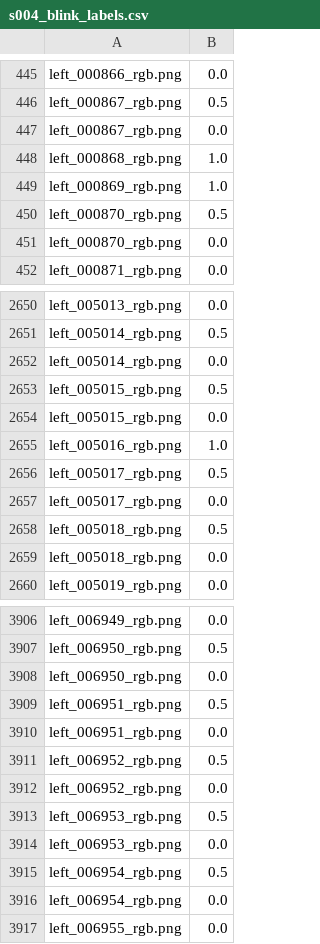
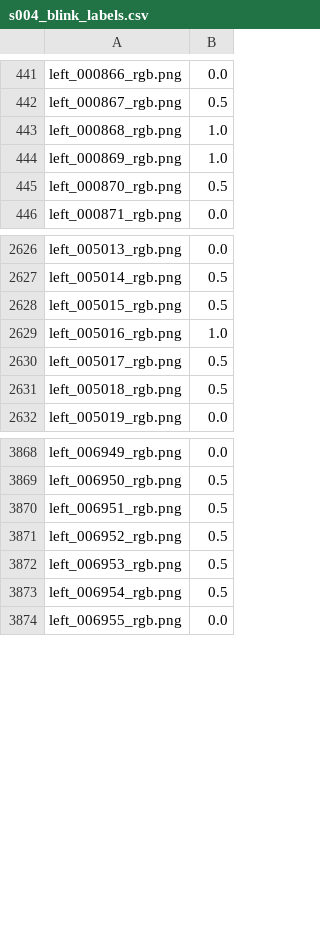
Before and after one commit to Tobias-Fischer/rt_gene, a CSV file: rt_bene_dataset/s004_blink_labels.csv, drawn as a sheet; only a part is shown, gaps mark what is left out; the diff covers the shown part only; the diff names each change by its address in the sheet, - before the commit and + after, or states it on an @@ line.

```diff
--- a/rt_bene_dataset/s004_blink_labels.csv
+++ b/rt_bene_dataset/s004_blink_labels.csv
-row 447: left_000867_rgb.png | 0.0
-row 451: left_000870_rgb.png | 0.0
-row 2652: left_005014_rgb.png | 0.0
-row 2654: left_005015_rgb.png | 0.0
-row 2657: left_005017_rgb.png | 0.0
-row 2659: left_005018_rgb.png | 0.0
-row 3908: left_006950_rgb.png | 0.0
-row 3910: left_006951_rgb.png | 0.0
-row 3912: left_006952_rgb.png | 0.0
-row 3914: left_006953_rgb.png | 0.0
-row 3916: left_006954_rgb.png | 0.0
```
Also changed, not shown: 54 removed rows elsewhere in this file, rt_bene_dataset/s007_blink_labels.csv, rt_bene_dataset/s008_blink_labels.csv, 9 other files.
